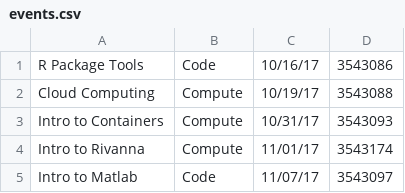
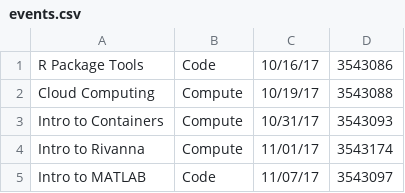
Before and after one commit to uvarc/rc-website, a CSV file: events.csv, drawn as a sheet.

Commit message:
Updated events / removed CRAY

```diff
--- a/events.csv
+++ b/events.csv
@@ -4,2 +4,2 @@
 "Intro to Rivanna","Compute","11/01/17","3543174"
-"Intro to Matlab","Code","11/07/17","3543097"
+"Intro to MATLAB","Code","11/07/17","3543097"
```
Also changed, not shown: 2 other files.
